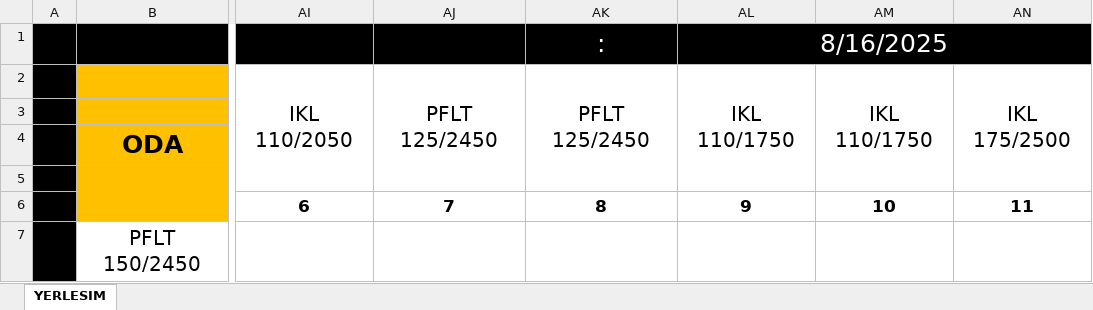
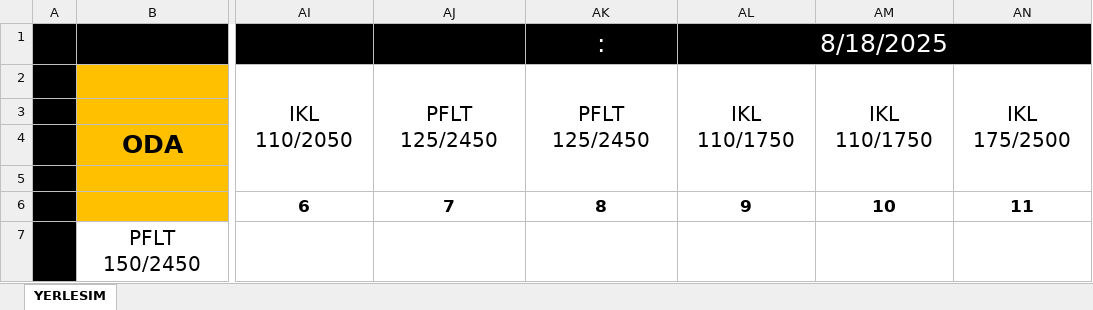
Before and after one commit to srdru/srdru.github.io, an Excel workbook: depo/yerlesim.xlsx, sheet YERLESIM, drawn as a sheet; only a part is shown, gaps mark what is left out; values as stored, in another font and other column widths than the file's, no borders; the diff names each change by its address in the sheet, - before the commit and + after, or states it on an @@ line.

Commit message:
Add files via upload

```diff
--- a/depo/yerlesim.xlsx (sheet YERLESIM)
+++ b/depo/yerlesim.xlsx (sheet YERLESIM)
-AL1: 8/16/2025
+AL1: 8/18/2025
```
